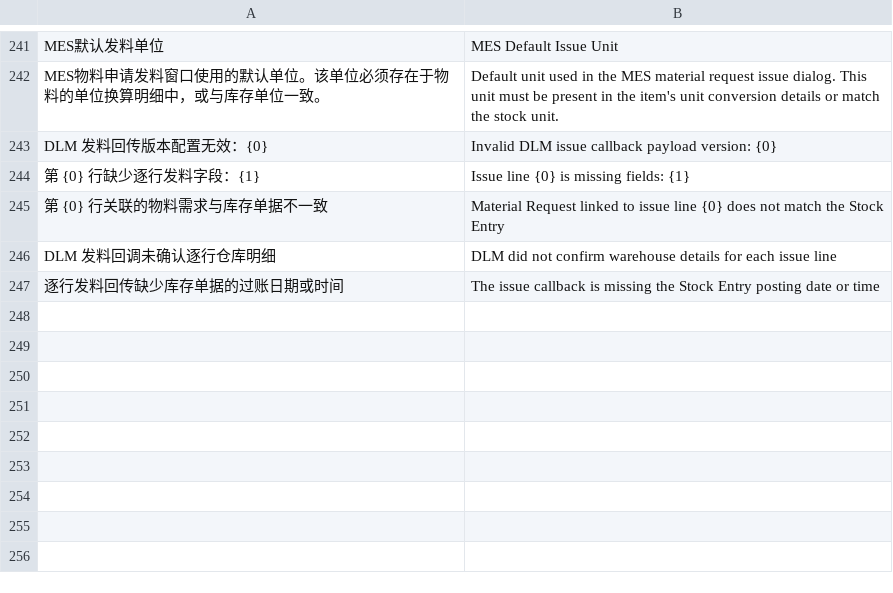
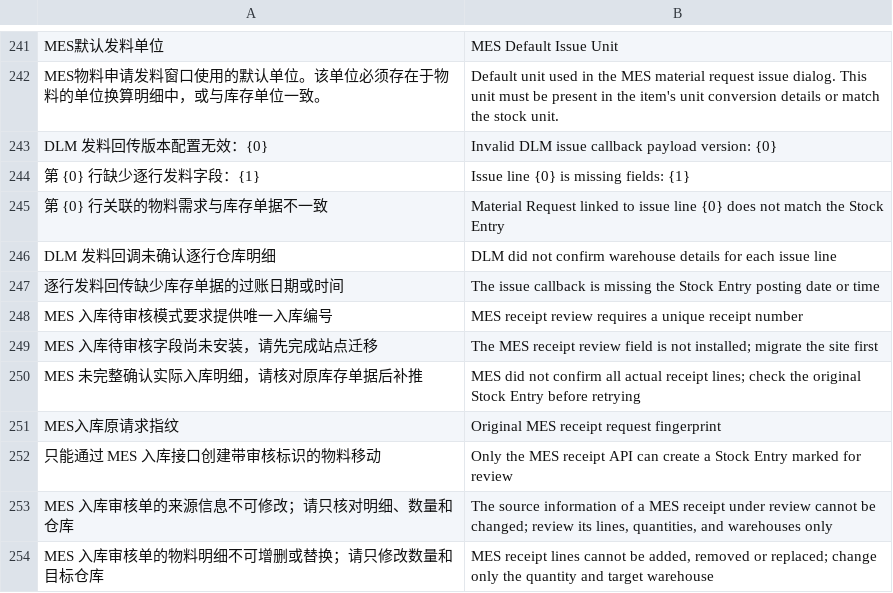
Before and after one commit to yueweiit/deeplinkerp-mes_integration, a CSV file: mes_integration/translations/en.csv, drawn as a sheet; only a part is shown, gaps mark what is left out.

```diff
--- a/mes_integration/translations/en.csv
+++ b/mes_integration/translations/en.csv
@@ -247 +247,8 @@ MES物料申请发料窗口使用的默认单位。该单位必须存在于物
 "逐行发料回传缺少库存单据的过账日期或时间","The issue callback is missing the Stock Entry posting date or time"
+"MES 入库待审核模式要求提供唯一入库编号","MES receipt review requires a unique receipt number"
+"MES 入库待审核字段尚未安装，请先完成站点迁移","The MES receipt review field is not installed; migrate the site first"
+"MES 未完整确认实际入库明细，请核对原库存单据后补推","MES did not confirm all actual receipt lines; check the original Stock Entry before retrying"
+"MES入库原请求指纹","Original MES receipt request fingerprint"
+"只能通过 MES 入库接口创建带审核标识的物料移动","Only the MES receipt API can create a Stock Entry marked for review"
+"MES 入库审核单的来源信息不可修改；请只核对明细、数量和仓库","The source information of a MES receipt under review cannot be changed; review its lines, quantities, and warehouses only"
+"MES 入库审核单的物料明细不可增删或替换；请只修改数量和目标仓库","MES receipt lines cannot be added, removed or replaced; change only the quantity and target warehouse"
```
Also changed, not shown: mes_integration/translations/es.csv, mes_integration/translations/zh.csv, 9 other files.
